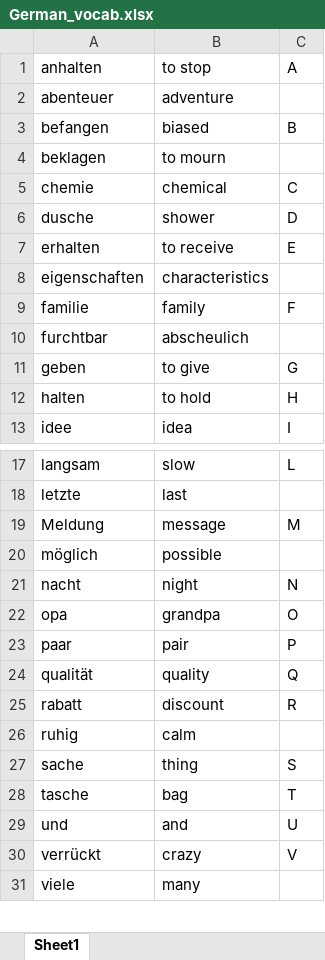
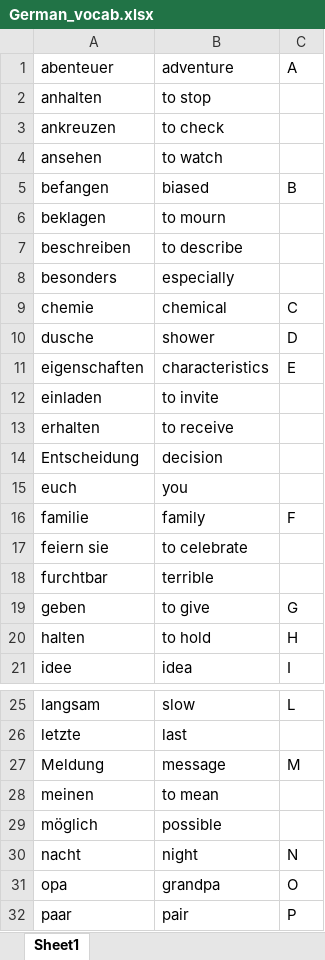
Before and after one commit to Sagar-Mohan-Jadhav/Matlab_exercises_and_project, an Excel workbook: Mini_project_German_Learning_Tool/German_vocab.xlsx, sheet Sheet1, drawn as a sheet; only a part is shown, gaps mark what is left out; the shorter side is filled out with more unchanged rows; values as stored, in another font and other column widths than the file's, no borders; removed rows and columns are numbered as before the commit, all else as after; the diff covers the shown part only; the diff names each change by its address in the sheet, - before the commit and + after, or states it on an @@ line.

```diff
--- a/Mini_project_German_Learning_Tool/German_vocab.xlsx (sheet Sheet1)
+++ b/Mini_project_German_Learning_Tool/German_vocab.xlsx (sheet Sheet1)
-row 1: anhalten | to stop | A
-C1: (empty)
+C1: A
+row 2: anhalten | to stop
+row 3: ankreuzen | to check
+row 4: ansehen | to watch
+row 7: beschreiben | to describe
+row 8: besonders | especially
-row 7: erhalten | to receive | E
-C11: (empty)
+C11: E
+row 12: einladen | to invite
+row 13: erhalten | to receive
+row 14: Entscheidung | decision
+row 15: euch | you
+row 17: feiern sie | to celebrate
-B18: abscheulich
+B18: terrible
+row 28: meinen | to mean
```
Also changed, not shown: 4 added rows and 1 edited cell elsewhere in this sheet, 2 other files.
